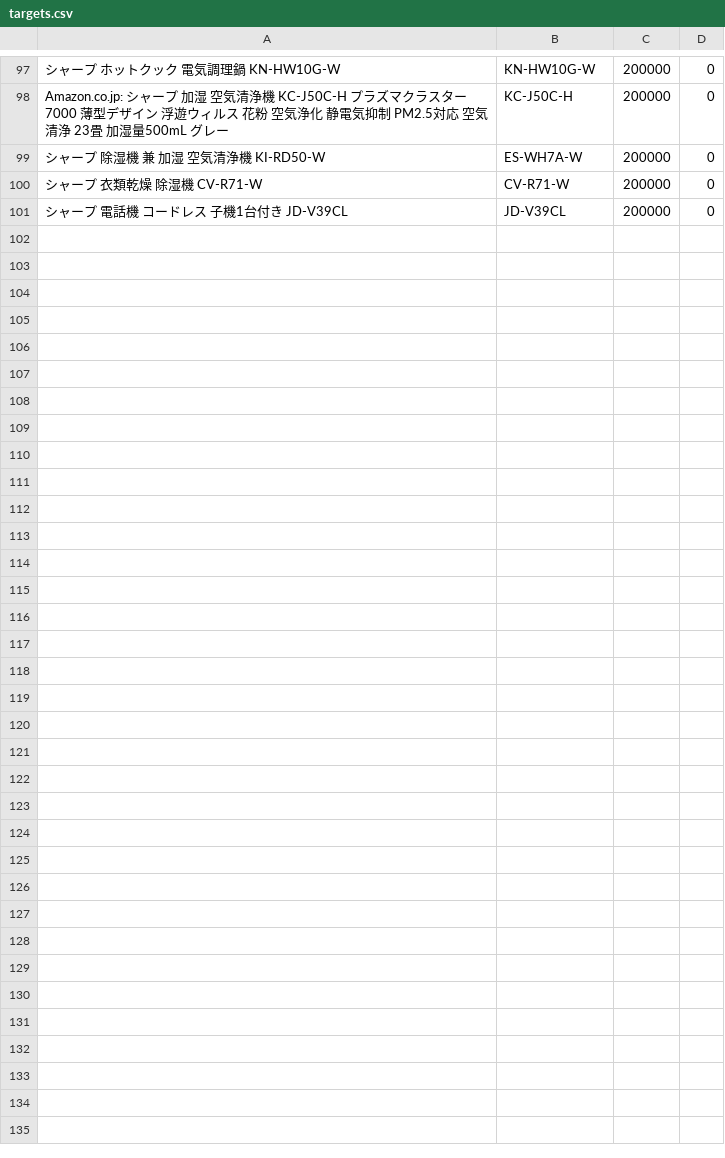
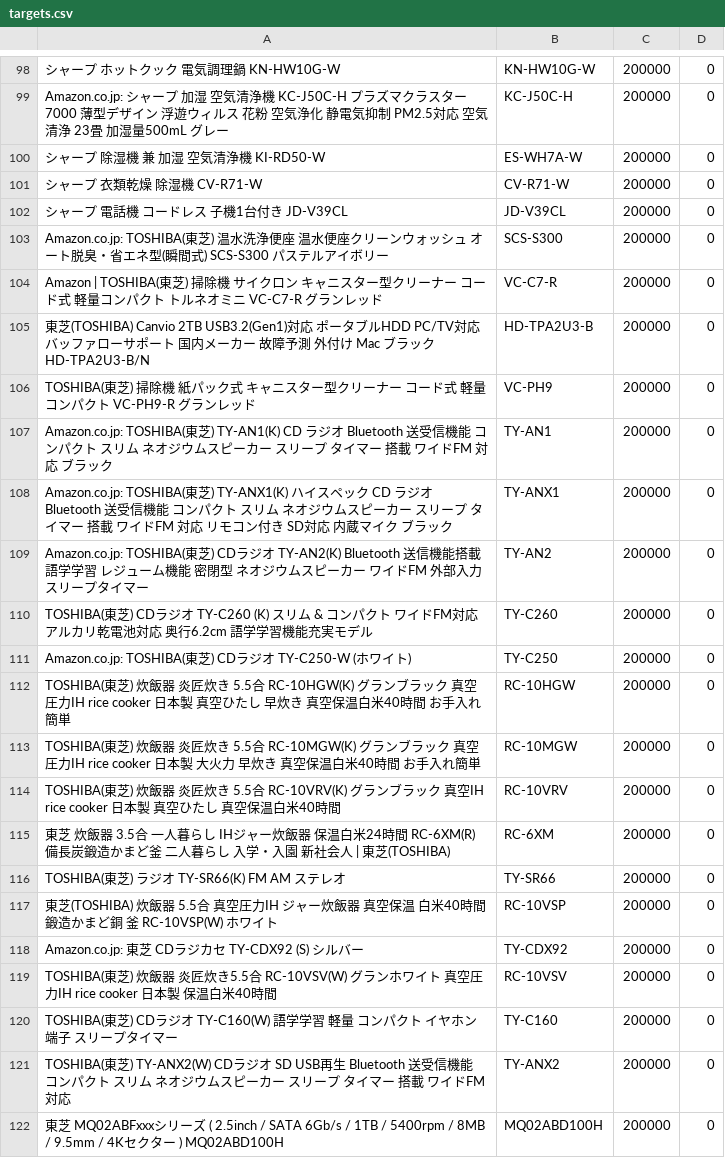
Before and after one commit to yahoofurimawatch2/yahoofurima-watch2, a CSV file: targets.csv, drawn as a sheet; only a part is shown, gaps mark what is left out; the diff covers the shown part only.

Commit message:
Update targets.csv

```diff
--- a/targets.csv
+++ b/targets.csv
@@ -101 +102,21 @@ Amazon.co.jp: シャープ 加湿 空気清浄機 KC-J50C-H プラズマクラ
 シャープ 電話機 コードレス 子機1台付き JD-V39CL,JD-V39CL,200000,0
+Amazon.co.jp: TOSHIBA(東芝) 温水洗浄便座 温水便座クリーンウォッシュ オート脱臭・省エネ型(瞬間式) SCS-S300 パステルアイボリー,SCS-S300,200000,0
+Amazon | TOSHIBA(東芝) 掃除機 サイクロン キャニスター型クリーナー コード式 軽量コンパクト トルネオミニ VC-C7-R グランレッド,VC-C7-R,200000,0
+東芝(TOSHIBA) Canvio 2TB USB3.2(Gen1)対応 ポータブルHDD PC/TV対応 バッファローサポート 国内メーカー 故障予測 外付け Mac ブラック HD-TPA2U3-B/N,HD-TPA2U3-B,200000,0
+TOSHIBA(東芝) 掃除機 紙パック式 キャニスター型クリーナー コード式 軽量コンパクト VC-PH9-R グランレッド,VC-PH9,200000,0
+Amazon.co.jp: TOSHIBA(東芝) TY-AN1(K) CD ラジオ Bluetooth 送受信機能 コンパクト スリム ネオジウムスピーカー スリープ タイマー 搭載 ワイドFM 対応 ブラック,TY-AN1,200000,0
+Amazon.co.jp: TOSHIBA(東芝) TY-ANX1(K) ハイスペック CD ラジオ Bluetooth 送受信機能 コンパクト スリム ネオジウムスピーカー スリープ タイマー 搭載 ワイドFM 対応 リモコン付き SD対応 内蔵マイク ブラック,TY-ANX1,200000,0
+Amazon.co.jp: TOSHIBA(東芝) CDラジオ TY-AN2(K) Bluetooth 送信機能搭載 語学学習 レジューム機能 密閉型 ネオジウムスピーカー ワイドFM 外部入力 スリープタイマー,TY-AN2,200000,0
+TOSHIBA(東芝) CDラジオ TY-C260 (K) スリム & コンパクト ワイドFM対応 アルカリ乾電池対応 奥行6.2cm 語学学習機能充実モデル,TY-C260,200000,0
+Amazon.co.jp: TOSHIBA(東芝) CDラジオ TY-C250-W (ホワイト),TY-C250,200000,0
+TOSHIBA(東芝) 炊飯器 炎匠炊き 5.5合 RC-10HGW(K) グランブラック 真空圧力IH rice cooker 日本製 真空ひたし 早炊き 真空保温白米40時間 お手入れ簡単,RC-10HGW,200000,0
+TOSHIBA(東芝) 炊飯器 炎匠炊き 5.5合 RC-10MGW(K) グランブラック 真空圧力IH rice cooker 日本製 大火力 早炊き 真空保温白米40時間 お手入れ簡単,RC-10MGW,200000,0
+TOSHIBA(東芝) 炊飯器 炎匠炊き 5.5合 RC-10VRV(K) グランブラック 真空IH rice cooker 日本製 真空ひたし 真空保温白米40時間,RC-10VRV,200000,0
+東芝 炊飯器 3.5合 一人暮らし IHジャー炊飯器 保温白米24時間 RC-6XM(R) 備長炭鍛造かまど釜 二人暮らし 入学・入園 新社会人 | 東芝(TOSHIBA),RC-6XM,200000,0
+TOSHIBA(東芝) ラジオ TY-SR66(K) FM AM ステレオ,TY-SR66,200000,0
+東芝(TOSHIBA) 炊飯器 5.5合 真空圧力IH ジャー炊飯器 真空保温 白米40時間 鍛造かまど銅 釜 RC-10VSP(W) ホワイト,RC-10VSP,200000,0
+Amazon.co.jp: 東芝 CDラジカセ TY-CDX92 (S) シルバー,TY-CDX92,200000,0
+TOSHIBA(東芝) 炊飯器 炎匠炊き5.5合 RC-10VSV(W) グランホワイト 真空圧力IH rice cooker 日本製 保温白米40時間,RC-10VSV,200000,0
+TOSHIBA(東芝) CDラジオ TY-C160(W) 語学学習 軽量 コンパクト イヤホン端子 スリープタイマー,TY-C160,200000,0
+TOSHIBA(東芝) TY-ANX2(W) CDラジオ SD USB再生 Bluetooth 送受信機能 コンパクト スリム ネオジウムスピーカー スリープ タイマー 搭載 ワイドFM 対応,TY-ANX2,200000,0
+東芝 MQ02ABFxxxシリーズ ( 2.5inch / SATA 6Gb/s / 1TB / 5400rpm / 8MB / 9.5mm / 4Kセクター ) MQ02ABD100H,MQ02ABD100H,200000,0
```
Also changed, not shown: 14 added rows elsewhere in this file.
